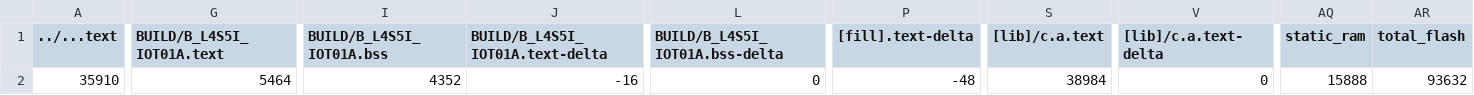
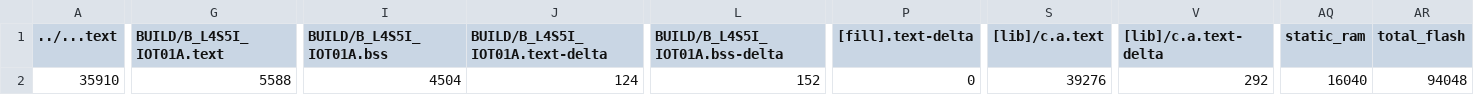
Before and after one commit to SYJINTW/EE240500_final_project, a CSV file: final/BUILD/B_L4S5I_IOT01A/GCC_ARM/final_map.csv, drawn as a sheet; only a part is shown, gaps mark what is left out; the diff names each change by its address in the sheet, - before the commit and + after, or states it on an @@ line.

```diff
--- a/final/BUILD/B_L4S5I_IOT01A/GCC_ARM/final_map.csv
+++ b/final/BUILD/B_L4S5I_IOT01A/GCC_ARM/final_map.csv
-G2 (BUILD/B_L4S5I_IOT01A.text): 5464
+G2 (BUILD/B_L4S5I_IOT01A.text): 5588
-I2 (BUILD/B_L4S5I_IOT01A.bss): 4352
+I2 (BUILD/B_L4S5I_IOT01A.bss): 4504
-J2 (BUILD/B_L4S5I_IOT01A.text-delta): -16
+J2 (BUILD/B_L4S5I_IOT01A.text-delta): 124
-L2 (BUILD/B_L4S5I_IOT01A.bss-delta): 0
+L2 (BUILD/B_L4S5I_IOT01A.bss-delta): 152
-P2 ([fill].text-delta): -48
+P2 ([fill].text-delta): 0
-S2 ([lib]/c.a.text): 38984
+S2 ([lib]/c.a.text): 39276
-V2 ([lib]/c.a.text-delta): 0
+V2 ([lib]/c.a.text-delta): 292
-AQ2 (static_ram): 15888
+AQ2 (static_ram): 16040
-AR2 (total_flash): 93632
+AR2 (total_flash): 94048
```
Also changed, not shown: 11 other files.
